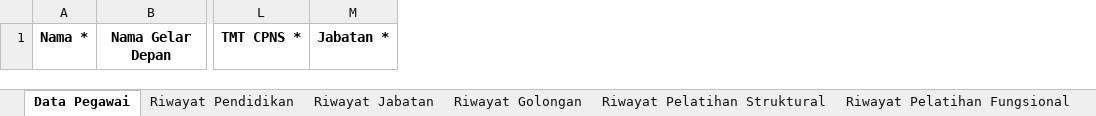
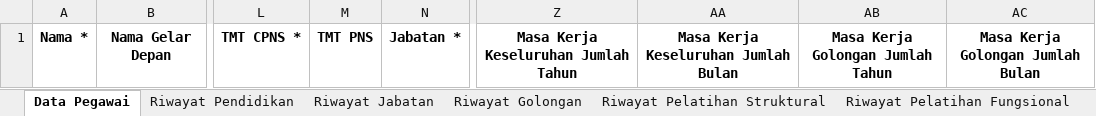
Before and after one commit to developersetwapres/SWP_simdatuk-api, an Excel workbook: public/template_excel/DATA PEGAWAI ASN.xlsx, sheet Data Pegawai, drawn as a sheet; only a part is shown, gaps mark what is left out; values as stored, in another font and other column widths than the file's, no borders; the diff names each change by its address in the sheet, - before the commit and + after, or states it on an @@ line.

Commit message:
feat: import excel add Masa Kerja Keseluruhan & Masa Kerja Golongan input

```diff
--- a/public/template_excel/DATA PEGAWAI ASN.xlsx (sheet Data Pegawai)
+++ b/public/template_excel/DATA PEGAWAI ASN.xlsx (sheet Data Pegawai)
+column M, row 1: TMT PNS
+column Z, row 1: Masa Kerja Keseluruhan Jumlah Tahun
+column AA, row 1: Masa Kerja Keseluruhan Jumlah Bulan
+column AB, row 1: Masa Kerja Golongan Jumlah Tahun
+column AC, row 1: Masa Kerja Golongan Jumlah Bulan
```
Also changed, not shown: public/template_excel/DATA PEGAWAI NON ASN.xlsx, public/template_excel/DATA PEGAWAI OUTSOURCE.xlsx, 1 other file.
